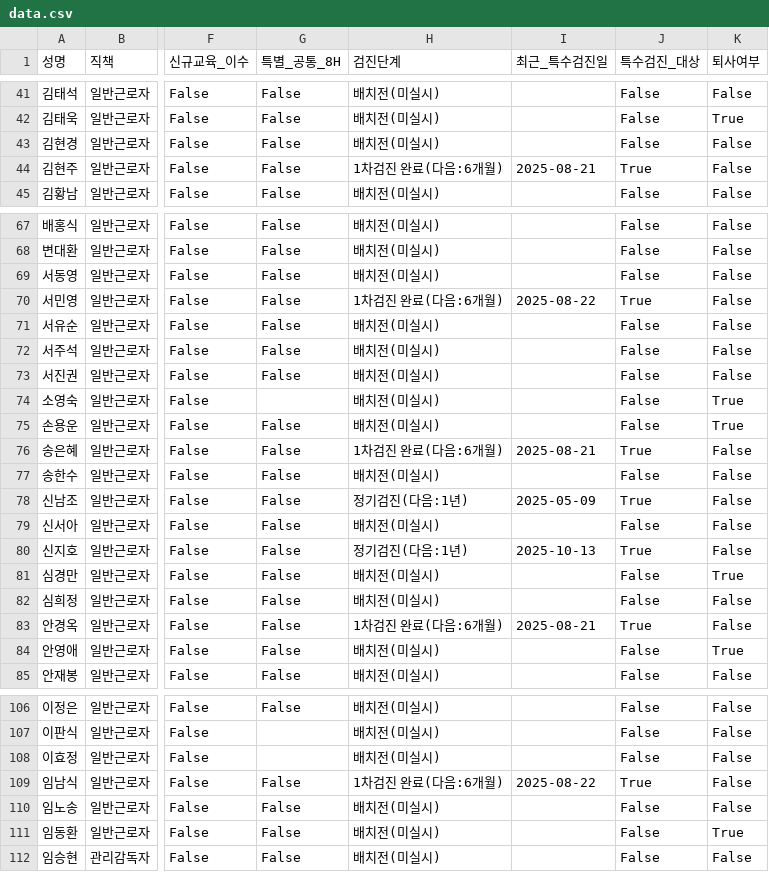
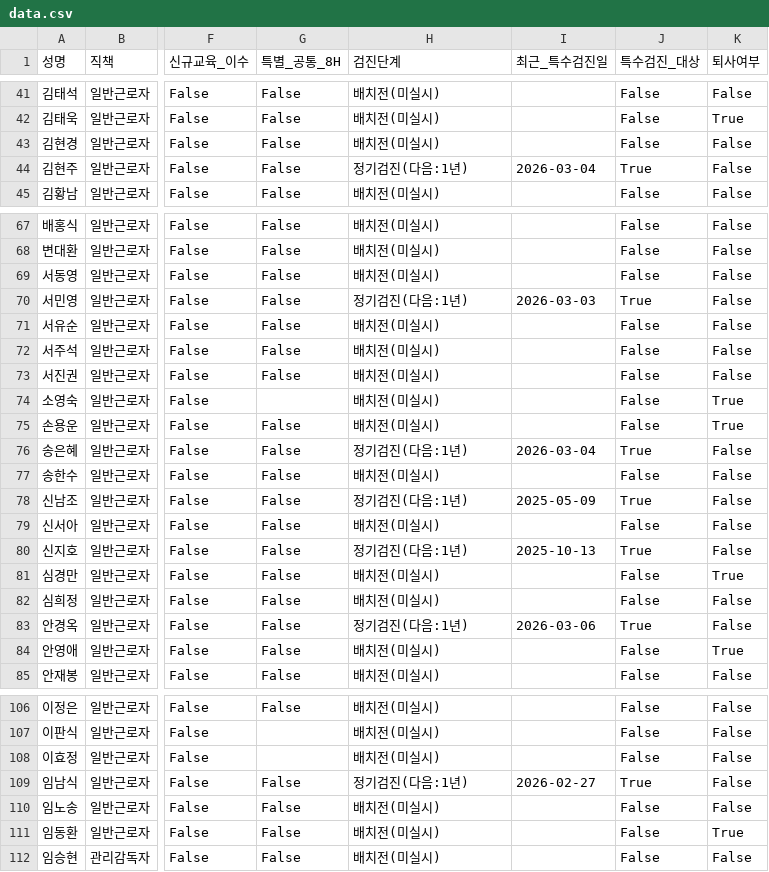
Before and after one commit to c-hyeonkyeong/safety-dashboard, a CSV file: data.csv, drawn as a sheet; only a part is shown, gaps mark what is left out; the diff covers the shown part only; the diff names each change by its address in the sheet, - before the commit and + after, or states it on an @@ line.

```diff
--- a/data.csv
+++ b/data.csv
-H44 (검진단계): 1차검진 완료(다음:6개월)
+H44 (검진단계): 정기검진(다음:1년)
-I44 (최근_특수검진일): 2025-08-21
+I44 (최근_특수검진일): 2026-03-04
-H70 (검진단계): 1차검진 완료(다음:6개월)
+H70 (검진단계): 정기검진(다음:1년)
-I70 (최근_특수검진일): 2025-08-22
+I70 (최근_특수검진일): 2026-03-03
-H76 (검진단계): 1차검진 완료(다음:6개월)
+H76 (검진단계): 정기검진(다음:1년)
-I76 (최근_특수검진일): 2025-08-21
+I76 (최근_특수검진일): 2026-03-04
-H83 (검진단계): 1차검진 완료(다음:6개월)
+H83 (검진단계): 정기검진(다음:1년)
-I83 (최근_특수검진일): 2025-08-21
+I83 (최근_특수검진일): 2026-03-06
-H109 (검진단계): 1차검진 완료(다음:6개월)
+H109 (검진단계): 정기검진(다음:1년)
-I109 (최근_특수검진일): 2025-08-22
+I109 (최근_특수검진일): 2026-02-27
```
Also changed, not shown: 20 edited cells elsewhere in this file.
